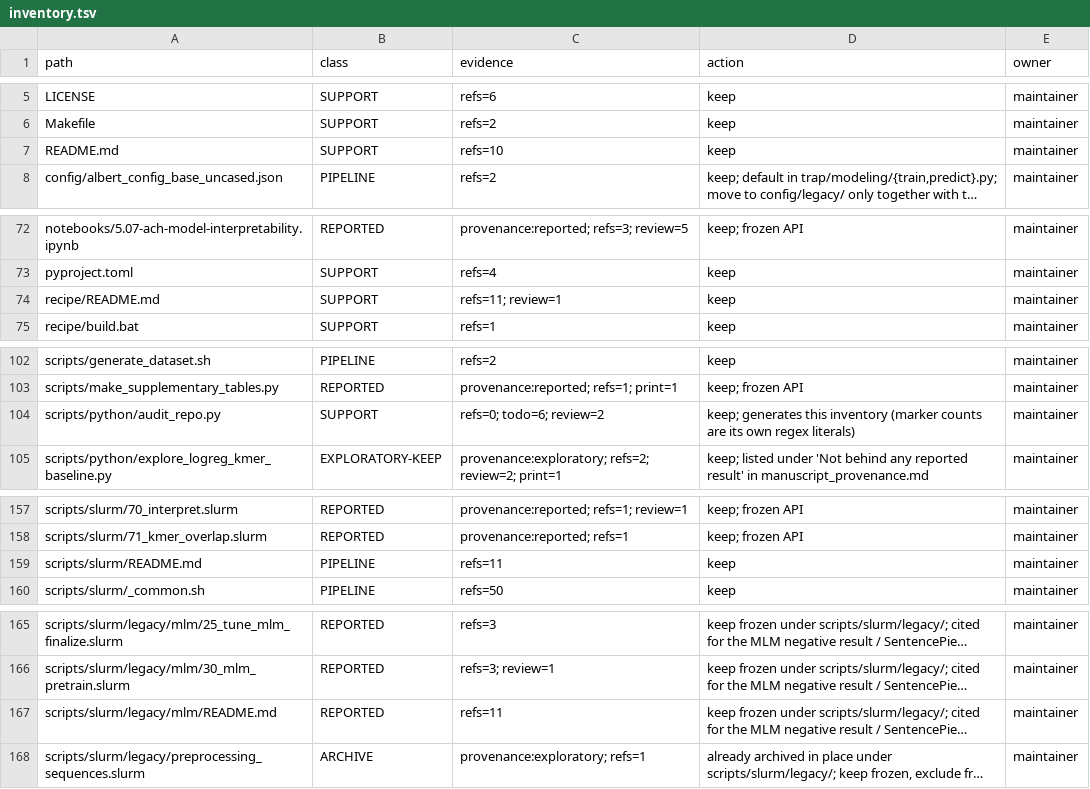
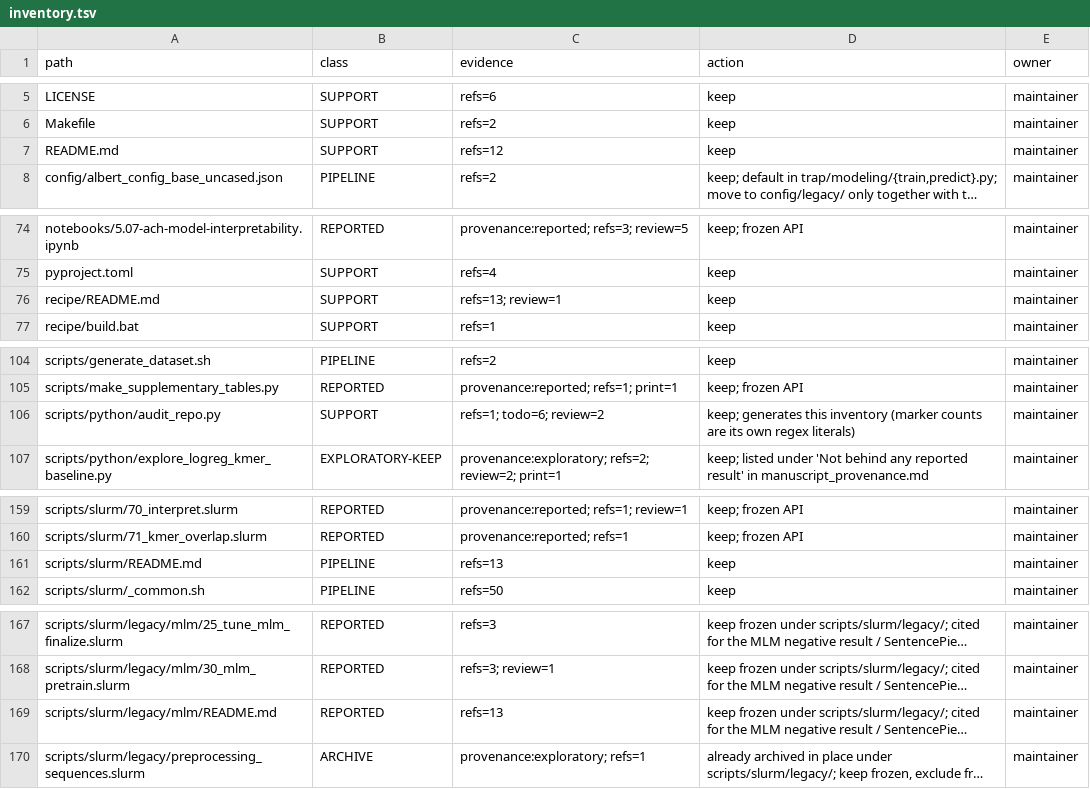
Before and after one commit to andchamorro/TrAP, a TSV file: docs/guides/inventory.tsv, drawn as a sheet; only a part is shown, gaps mark what is left out; long unchanged cells end in …; addresses are those after the commit; the diff covers the shown part only; the diff names each change by its address in the sheet, - before the commit and + after, or states it on an @@ line.

```diff
--- a/docs/guides/inventory.tsv
+++ b/docs/guides/inventory.tsv
-C7 (evidence): refs=10
+C7 (evidence): refs=12
-C76 (evidence): refs=11; review=1
+C76 (evidence): refs=13; review=1
-C106 (evidence): refs=0; todo=6; review=2
+C106 (evidence): refs=1; todo=6; review=2
-C161 (evidence): refs=11
+C161 (evidence): refs=13
-C169 (evidence): refs=11
+C169 (evidence): refs=13
```
Also changed, not shown: 2 added rows, 2 removed rows and 7 edited cells elsewhere in this file, 3 other files.
